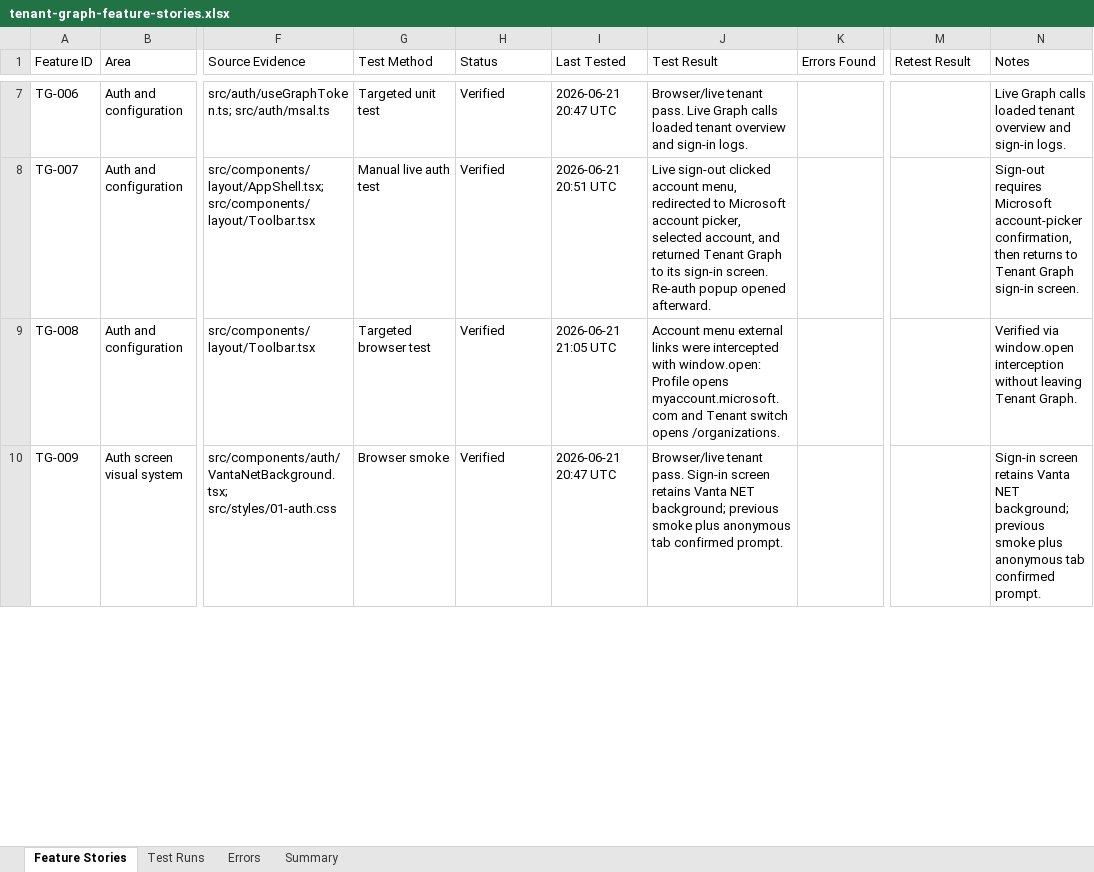
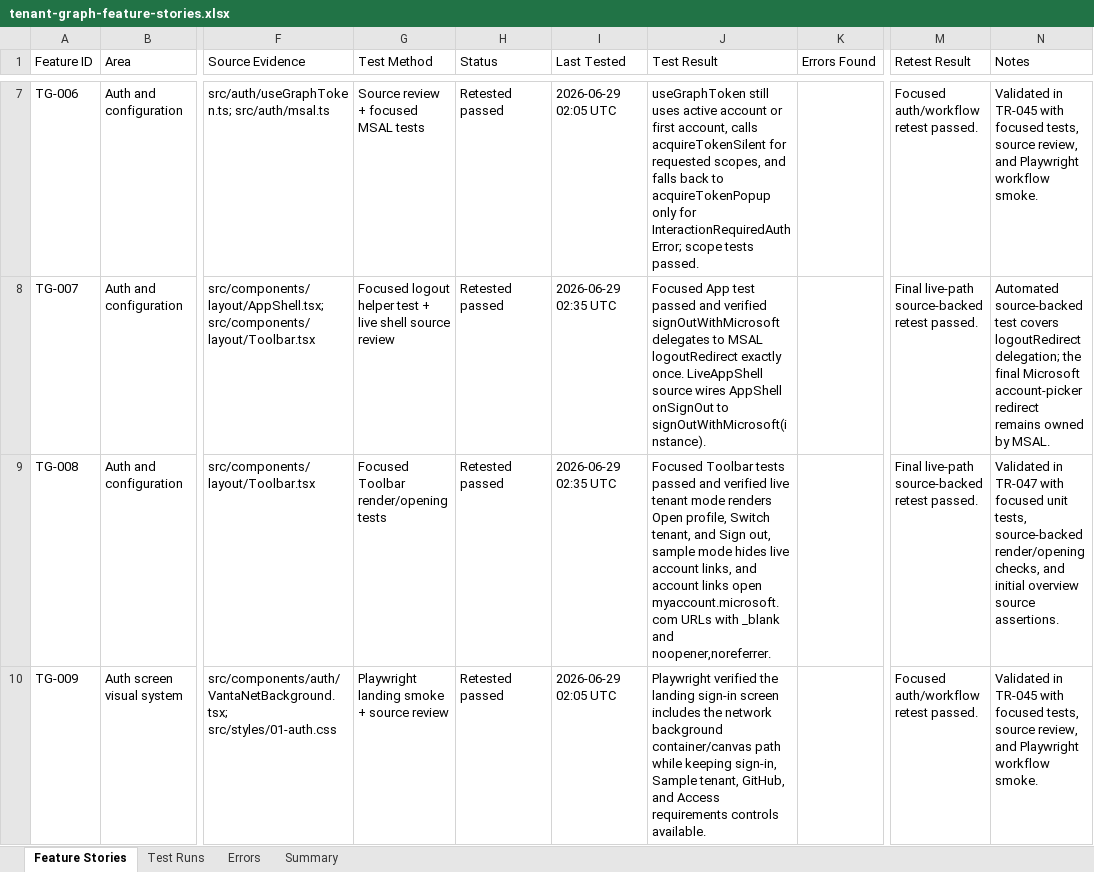
Before and after one commit to jorgeasaurus/TenantGraph, an Excel workbook: tasks/tenant-graph-feature-stories.xlsx, sheet Feature Stories, drawn as a sheet; only a part is shown, gaps mark what is left out; values as stored, in another font and other column widths than the file's, no borders; the diff covers the shown part only; the diff names each change by its address in the sheet, - before the commit and + after, or states it on an @@ line.

Commit message:
Polish graph visual experience

```diff
--- a/tasks/tenant-graph-feature-stories.xlsx (sheet Feature Stories)
+++ b/tasks/tenant-graph-feature-stories.xlsx (sheet Feature Stories)
-G7 (Test Method): Targeted unit test
+G7 (Test Method): Source review + focused MSAL tests
-H7:H10 (Status): Verified
+H7:H10 (Status): Retested passed
-I7 (Last Tested): 2026-06-21 20:47 UTC
+I7 (Last Tested): 2026-06-29 02:05 UTC
-J7 (Test Result): Browser/live tenant pass. Live Graph calls loaded tenant overview and sign-in logs.
+J7 (Test Result): useGraphToken still uses active account or first account, calls acquireTokenSilent for requested scopes, and falls back to acquireTokenPopup only for InteractionRequiredAuthError; scope tests passed.
-M7 (Retest Result): (empty)
+M7 (Retest Result): Focused auth/workflow retest passed.
-N7 (Notes): Live Graph calls loaded tenant overview and sign-in logs.
+N7 (Notes): Validated in TR-045 with focused tests, source review, and Playwright workflow smoke.
-G8 (Test Method): Manual live auth test
+G8 (Test Method): Focused logout helper test + live shell source review
-I8 (Last Tested): 2026-06-21 20:51 UTC
+I8 (Last Tested): 2026-06-29 02:35 UTC
-J8 (Test Result): Live sign-out clicked account menu, redirected to Microsoft account picker, selected account, and returned Tenant Graph to its sign-in screen. Re-auth popup opened afterward.
+J8 (Test Result): Focused App test passed and verified signOutWithMicrosoft delegates to MSAL logoutRedirect exactly once. LiveAppShell source wires AppShell onSignOut to signOutWithMicrosoft(instance).
-M8:M9 (Retest Result): (empty)
+M8:M9 (Retest Result): Final live-path source-backed retest passed.
-N8 (Notes): Sign-out requires Microsoft account-picker confirmation, then returns to Tenant Graph sign-in screen.
+N8 (Notes): Automated source-backed test covers logoutRedirect delegation; the final Microsoft account-picker redirect remains owned by MSAL.
-G9 (Test Method): Targeted browser test
+G9 (Test Method): Focused Toolbar render/opening tests
-I9 (Last Tested): 2026-06-21 21:05 UTC
+I9 (Last Tested): 2026-06-29 02:35 UTC
-J9 (Test Result): Account menu external links were intercepted with window.open: Profile opens myaccount.microsoft.com and Tenant switch opens /organizations.
+J9 (Test Result): Focused Toolbar tests passed and verified live tenant mode renders Open profile, Switch tenant, and Sign out, sample mode hides live account links, and account links open myaccount.microsoft.com URLs with _blank and noopener,noreferrer.
-N9 (Notes): Verified via window.open interception without leaving Tenant Graph.
+N9 (Notes): Validated in TR-047 with focused unit tests, source-backed render/opening checks, and initial overview source assertions.
-G10 (Test Method): Browser smoke
+G10 (Test Method): Playwright landing smoke + source review
-I10 (Last Tested): 2026-06-21 20:47 UTC
+I10 (Last Tested): 2026-06-29 02:05 UTC
-J10 (Test Result): Browser/live tenant pass. Sign-in screen retains Vanta NET background; previous smoke plus anonymous tab confirmed prompt.
+J10 (Test Result): Playwright verified the landing sign-in screen includes the network background container/canvas path while keeping sign-in, Sample tenant, GitHub, and Access requirements controls available.
-M10 (Retest Result): (empty)
+M10 (Retest Result): Focused auth/workflow retest passed.
-N10 (Notes): Sign-in screen retains Vanta NET background; previous smoke plus anonymous tab confirmed prompt.
+N10 (Notes): Validated in TR-045 with focused tests, source review, and Playwright workflow smoke.
```
Also changed, not shown: 14 added rows and 556 edited cells elsewhere in this sheet, sheet Test Runs, sheet Errors, sheet Summary, 38 other files.
